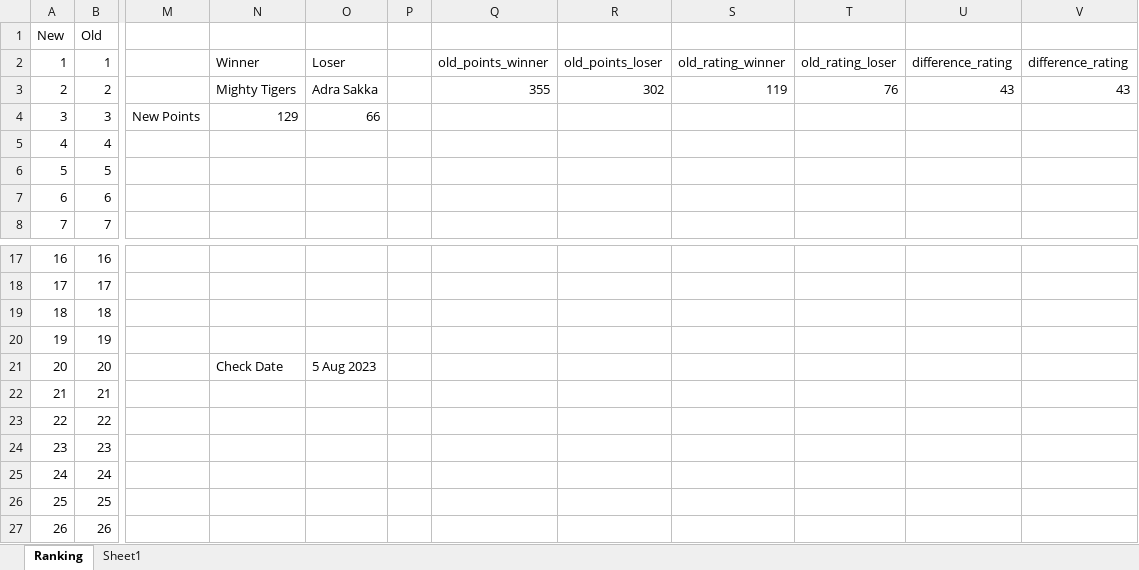
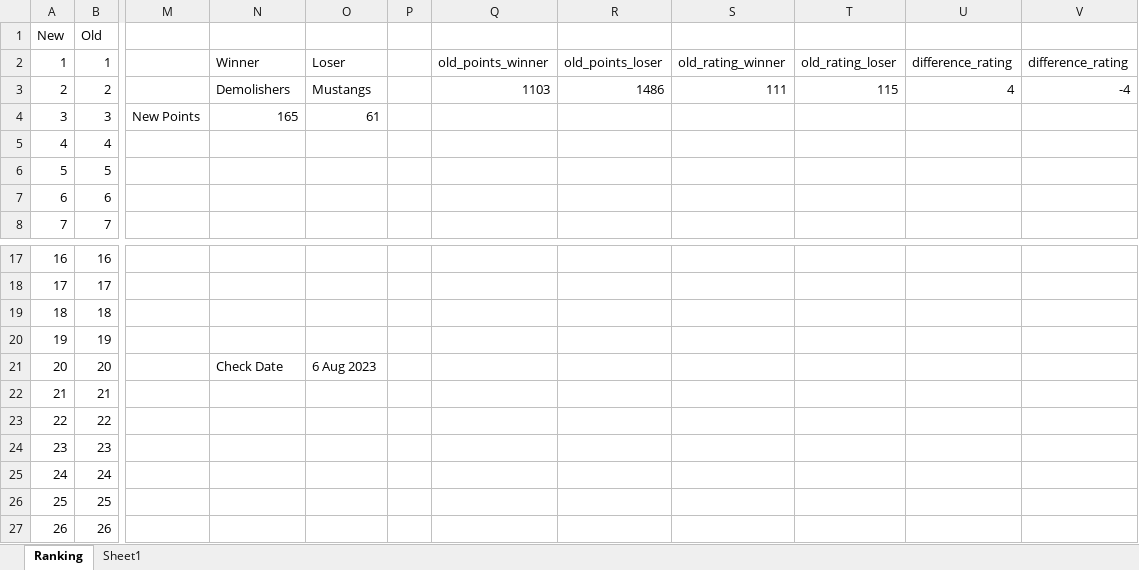
Before and after one commit to Sachienmittal/RRCC, an Excel workbook: Records/Rankings 2023.xlsm, sheet Ranking, drawn as a sheet; only a part is shown, gaps mark what is left out; values as stored, in another font and other column widths than the file's, no cell formats; conditional formats not drawn; the diff covers the shown part only; the diff names each change by its address in the sheet, - before the commit and + after, or states it on an @@ line.

Commit message:
20230806 Demolishers vs Mustangs

```diff
--- a/Records/Rankings 2023.xlsm (sheet Ranking)
+++ b/Records/Rankings 2023.xlsm (sheet Ranking)
-N3: Mighty Tigers
+N3: Demolishers
-O3: Adra Sakka
+O3: Mustangs
-Q3: 355
+Q3: 1103
-R3: 302
+R3: 1486
-S3: 119
+S3: 111
-T3: 76
+T3: 115
-U3: 43
+U3: 4
-V3: 43
+V3: -4
-N4: 129
+N4: 165
-O4: 66
+O4: 61
-O21: 5 Aug 2023
+O21: 6 Aug 2023
```
Also changed, not shown: 59 edited cells elsewhere in this sheet, cell formats.
